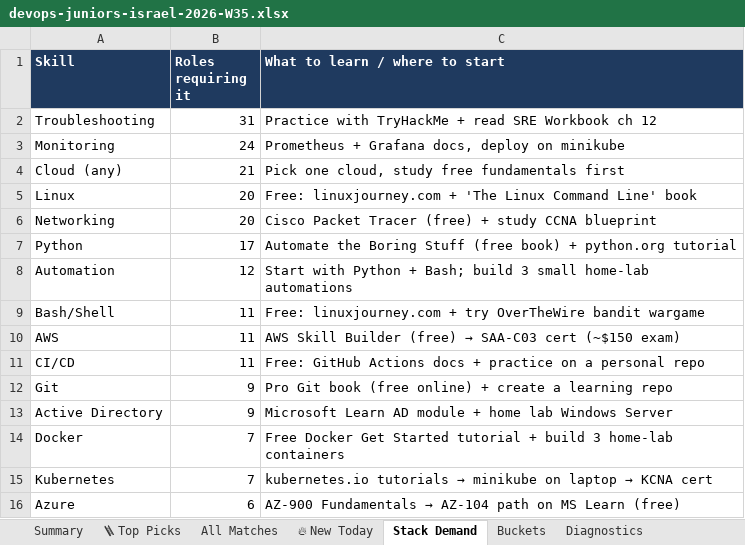
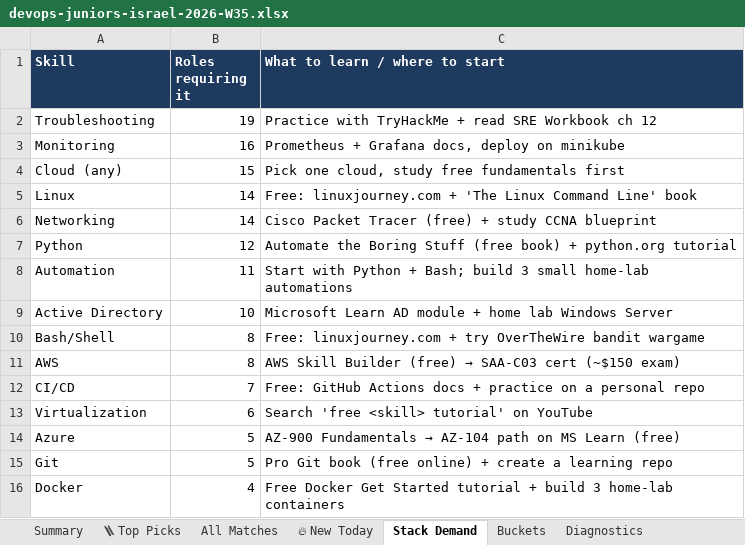
Before and after one commit to OrelBello/devops-market-data, an Excel workbook: reports/devops-juniors-israel-2026-W35.xlsx, sheet Stack Demand, drawn as a sheet; values as stored, in another font and other column widths than the file's, no borders; removed rows and columns are numbered as before the commit, all else as after; the diff names each change by its address in the sheet, - before the commit and + after, or states it on an @@ line.

```diff
--- a/reports/devops-juniors-israel-2026-W35.xlsx (sheet Stack Demand)
+++ b/reports/devops-juniors-israel-2026-W35.xlsx (sheet Stack Demand)
-B2 (Roles requiring it): 31
+B2 (Roles requiring it): 19
-B3 (Roles requiring it): 24
+B3 (Roles requiring it): 16
-B4 (Roles requiring it): 21
+B4 (Roles requiring it): 15
-B5:B6 (Roles requiring it): 20
+B5:B6 (Roles requiring it): 14
-B7 (Roles requiring it): 17
+B7 (Roles requiring it): 12
-B8 (Roles requiring it): 12
+B8 (Roles requiring it): 11
+row 9: Active Directory | 10 | Microsoft Learn AD module + home lab Windows Server
-B10:B11 (Roles requiring it): 11
+B10:B11 (Roles requiring it): 8
-B12 (Roles requiring it): 11
+B12 (Roles requiring it): 7
+row 13: Virtualization | 6 | Search 'free <skill> tutorial' on YouTube
+row 14: Azure | 5 | AZ-900 Fundamentals → AZ-104 path on MS Learn (free)
-B15 (Roles requiring it): 9
+B15 (Roles requiring it): 5
-row 13: Active Directory | 9 | Microsoft Learn AD module + home lab Windows Server
-B16 (Roles requiring it): 7
+B16 (Roles requiring it): 4
-row 15: Kubernetes | 7 | kubernetes.io tutorials → minikube on laptop → KCNA cert
-row 16: Azure | 6 | AZ-900 Fundamentals → AZ-104 path on MS Learn (free)
```
Also changed, not shown: sheet All Matches, sheet 🪜 Top Picks, sheet 🔥 New Today, sheet Summary, sheet Buckets, sheet Diagnostics, reports/devops-jobs-israel-2026-W35.xlsx, reports/devops-jobs-israel-latest.xlsx, 11 other files.
